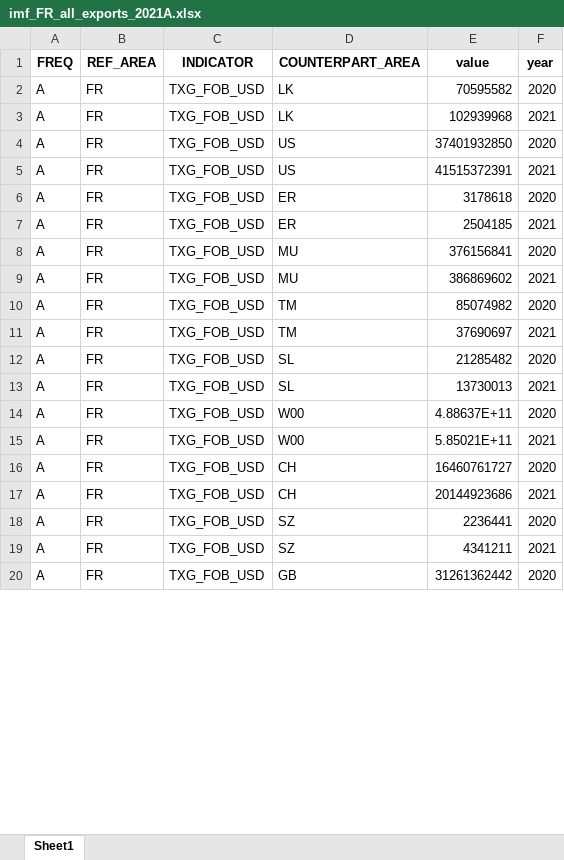
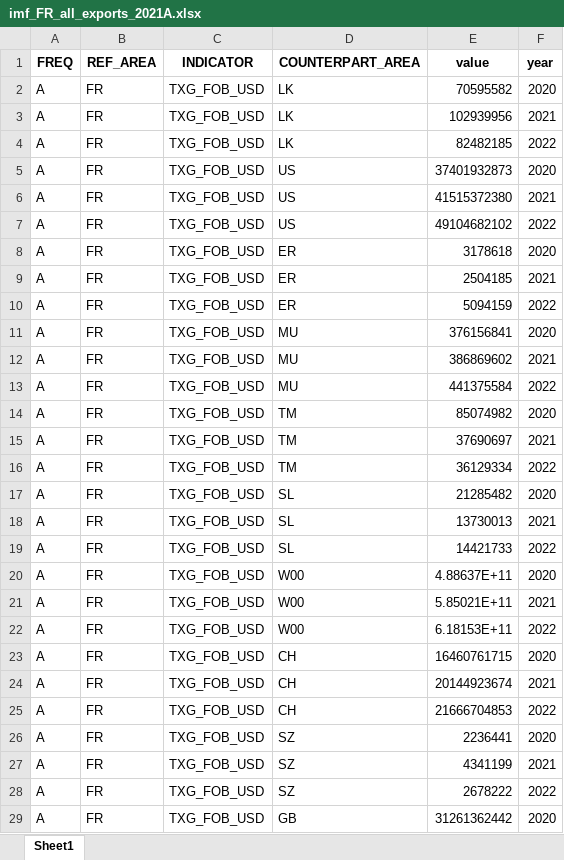
Before and after one commit to westonslayton/Economic-Sanctions-Research, an Excel workbook: data/imf_FR_all_exports_2021A.xlsx, sheet Sheet1, drawn as a sheet; only a part is shown; values as stored, in another font and other column widths than the file's, no borders; addresses are those after the commit; the diff covers the shown part only; the diff names each change by its address in the sheet, - before the commit and + after, or states it on an @@ line.

```diff
--- a/data/imf_FR_all_exports_2021A.xlsx (sheet Sheet1)
+++ b/data/imf_FR_all_exports_2021A.xlsx (sheet Sheet1)
-E3 (value): 102939968
+E3 (value): 102939956
+row 4: A | FR | TXG_FOB_USD | LK | 82482185 | 2022
-E5 (value): 37401932850
+E5 (value): 37401932873
-E6 (value): 41515372391
+E6 (value): 41515372380
+row 7: A | FR | TXG_FOB_USD | US | 49104682102 | 2022
+row 10: A | FR | TXG_FOB_USD | ER | 5094159 | 2022
+row 13: A | FR | TXG_FOB_USD | MU | 441375584 | 2022
+row 16: A | FR | TXG_FOB_USD | TM | 36129334 | 2022
+row 19: A | FR | TXG_FOB_USD | SL | 14421733 | 2022
+row 22: A | FR | TXG_FOB_USD | W00 | 6.18153E+11 | 2022
-E23 (value): 16460761727
+E23 (value): 16460761715
-E24 (value): 20144923686
+E24 (value): 20144923674
+row 25: A | FR | TXG_FOB_USD | CH | 21666704853 | 2022
-E27 (value): 4341211
+E27 (value): 4341199
+row 28: A | FR | TXG_FOB_USD | SZ | 2678222 | 2022
```
Also changed, not shown: 223 added rows and 192 edited cells elsewhere in this sheet, data/comtrade_total_exports_2021A.xlsx, data/comtrade_total_exports_2021M.xlsx, 15 other files.
